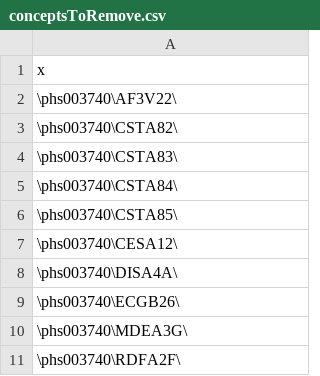
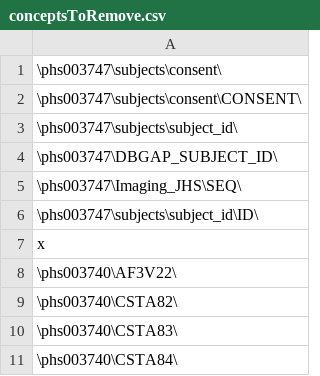
Before and after one commit to hms-dbmi/biodata_catalyst_stigmatizing_variables, a CSV file: stigmatizing_terms/conceptsToRemove.csv, drawn as a sheet; only a part is shown; the shorter side is filled out with more unchanged rows.

Commit message:
Update conceptsToRemove.csv
imaging JHS added

```diff
--- a/stigmatizing_terms/conceptsToRemove.csv
+++ b/stigmatizing_terms/conceptsToRemove.csv
@@ -1 +1,7 @@
+\phs003747\subjects\consent\
+\phs003747\subjects\consent\CONSENT\
+\phs003747\subjects\subject_id\
+\phs003747\DBGAP_SUBJECT_ID\
+\phs003747\Imaging_JHS\SEQ\
+\phs003747\subjects\subject_id\ID\
 "x"
```
